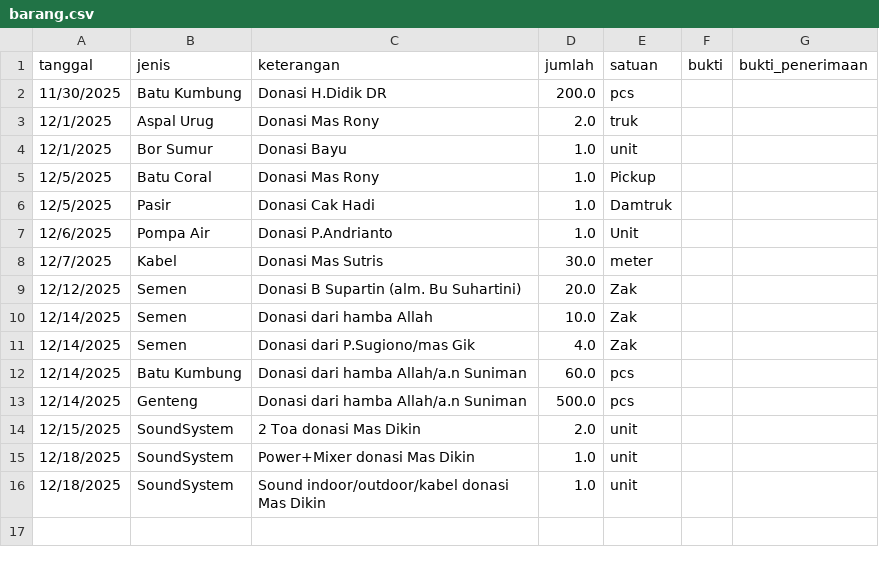
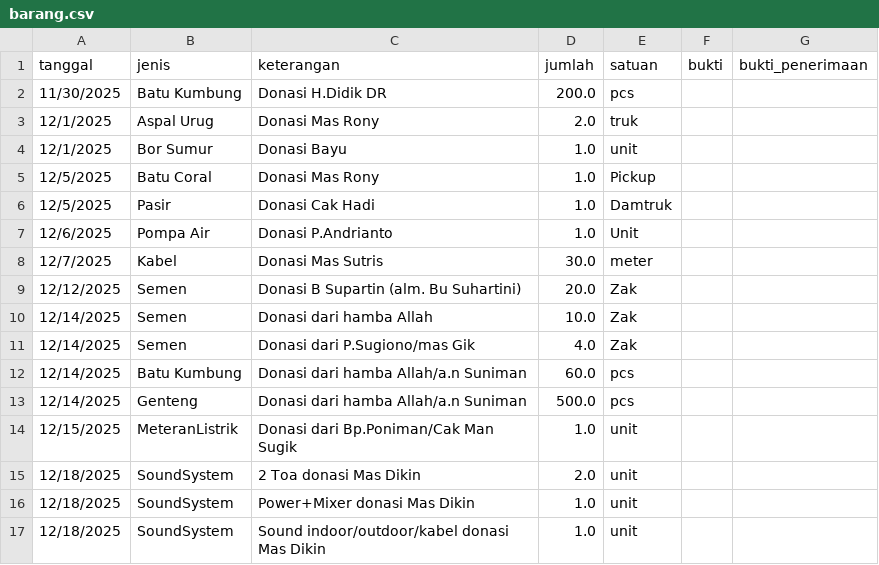
Before and after one commit to mushollaattaqwaklotok/sistem-keuangan-attaqwa, a CSV file: data/barang.csv, drawn as a sheet.

Commit message:
Update barang.csv

```diff
--- a/data/barang.csv
+++ b/data/barang.csv
@@ -13,3 +13,4 @@ tanggal,jenis,keterangan,jumlah,satuan,bukti,bukti_penerimaan
 12/14/2025,Genteng,Donasi dari hamba Allah/a.n Suniman,500.0,pcs,,
-12/15/2025,SoundSystem,2 Toa donasi Mas Dikin,2.0,unit,,
+12/15/2025,MeteranListrik,Donasi dari Bp.Poniman/Cak Man Sugik,1.0,unit,,
+12/18/2025,SoundSystem,2 Toa donasi Mas Dikin,2.0,unit,,
 12/18/2025,SoundSystem,Power+Mixer donasi Mas Dikin,1.0,unit,,
```
